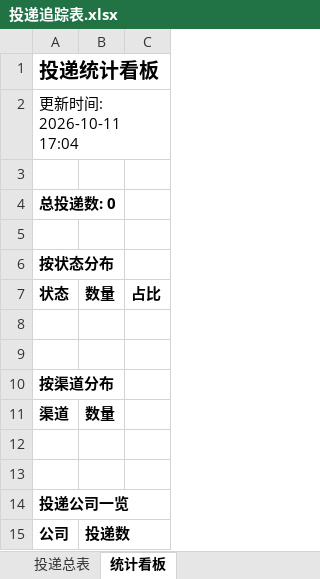
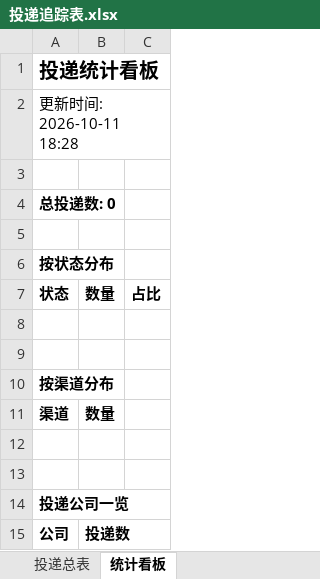
Before and after one commit to ttprpr/wenke-radar, an Excel workbook: reports/投递追踪表.xlsx, sheet 统计看板, drawn as a sheet; values as stored, in another font and other column widths than the file's, no borders; the diff names each change by its address in the sheet, - before the commit and + after, or states it on an @@ line.

Commit message:
📰 秋招雷达日报 2026-10-11

```diff
--- a/reports/投递追踪表.xlsx (sheet 统计看板)
+++ b/reports/投递追踪表.xlsx (sheet 统计看板)
-A2: 更新时间: 2026-10-11 17:04
+A2: 更新时间: 2026-10-11 18:28
```
